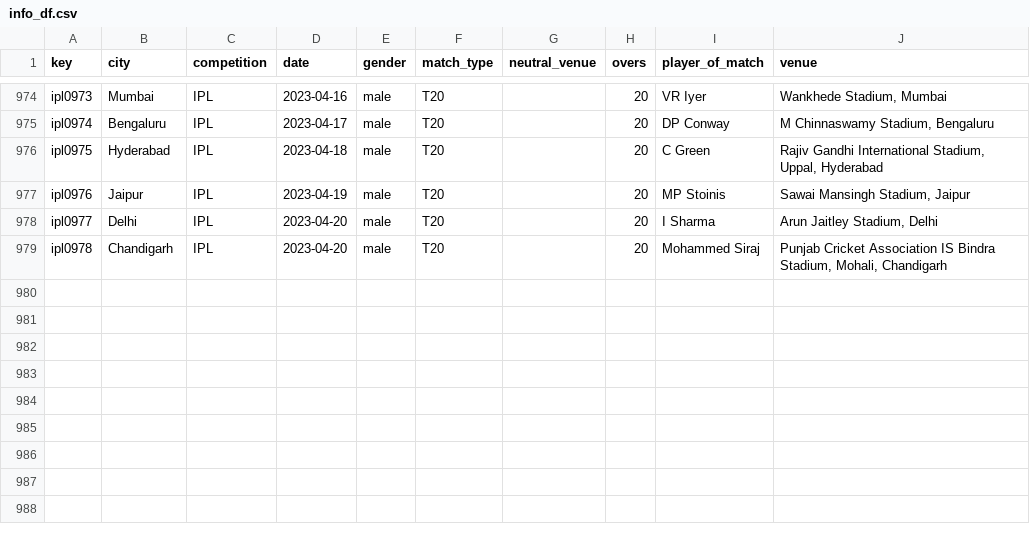
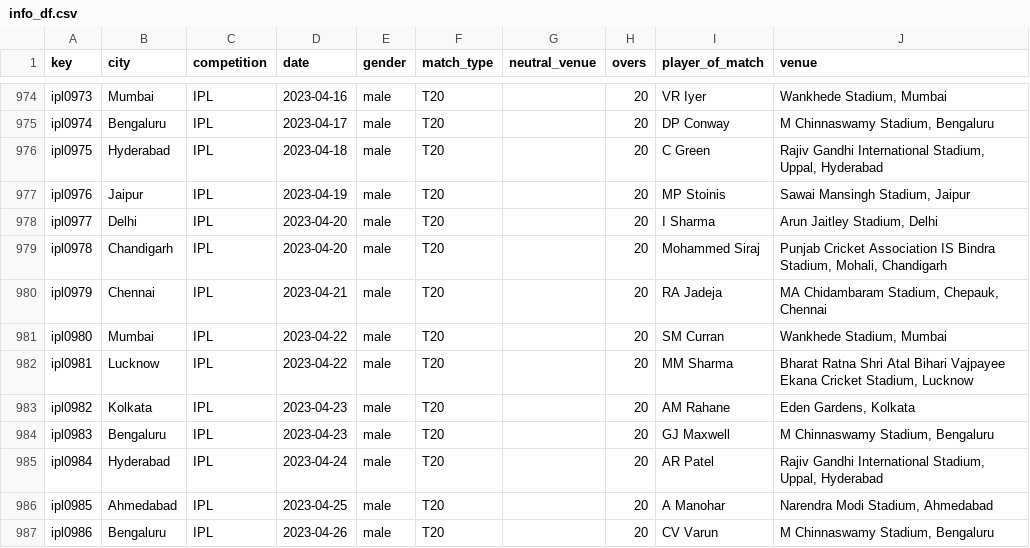
Before and after one commit to sawlachintan/cricket_data, a CSV file: ipl_data/info_df.csv, drawn as a sheet; only a part is shown, gaps mark what is left out; the diff names each change by its address in the sheet, - before the commit and + after, or states it on an @@ line.

```diff
--- a/ipl_data/info_df.csv
+++ b/ipl_data/info_df.csv
+row 980: ipl0979 | Chennai | IPL | 2023-04-21 | male | T20 |  | 20 | RA Jadeja | MA Chidambaram Stadium, Chepauk, Chennai
+row 981: ipl0980 | Mumbai | IPL | 2023-04-22 | male | T20 |  | 20 | SM Curran | Wankhede Stadium, Mumbai
+row 982: ipl0981 | Lucknow | IPL | 2023-04-22 | male | T20 |  | 20 | MM Sharma | Bharat Ratna Shri Atal Bihari Vajpayee Ekana Cricket Stadium, Lucknow
+row 983: ipl0982 | Kolkata | IPL | 2023-04-23 | male | T20 |  | 20 | AM Rahane | Eden Gardens, Kolkata
+row 984: ipl0983 | Bengaluru | IPL | 2023-04-23 | male | T20 |  | 20 | GJ Maxwell | M Chinnaswamy Stadium, Bengaluru
+row 985: ipl0984 | Hyderabad | IPL | 2023-04-24 | male | T20 |  | 20 | AR Patel | Rajiv Gandhi International Stadium, Uppal, Hyderabad
+row 986: ipl0985 | Ahmedabad | IPL | 2023-04-25 | male | T20 |  | 20 | A Manohar | Narendra Modi Stadium, Ahmedabad
+row 987: ipl0986 | Bengaluru | IPL | 2023-04-26 | male | T20 |  | 20 | CV Varun | M Chinnaswamy Stadium, Bengaluru
```
Also changed, not shown: ipl_data/outcome_df.csv, ipl_data/team_df.csv, 14 other files.
